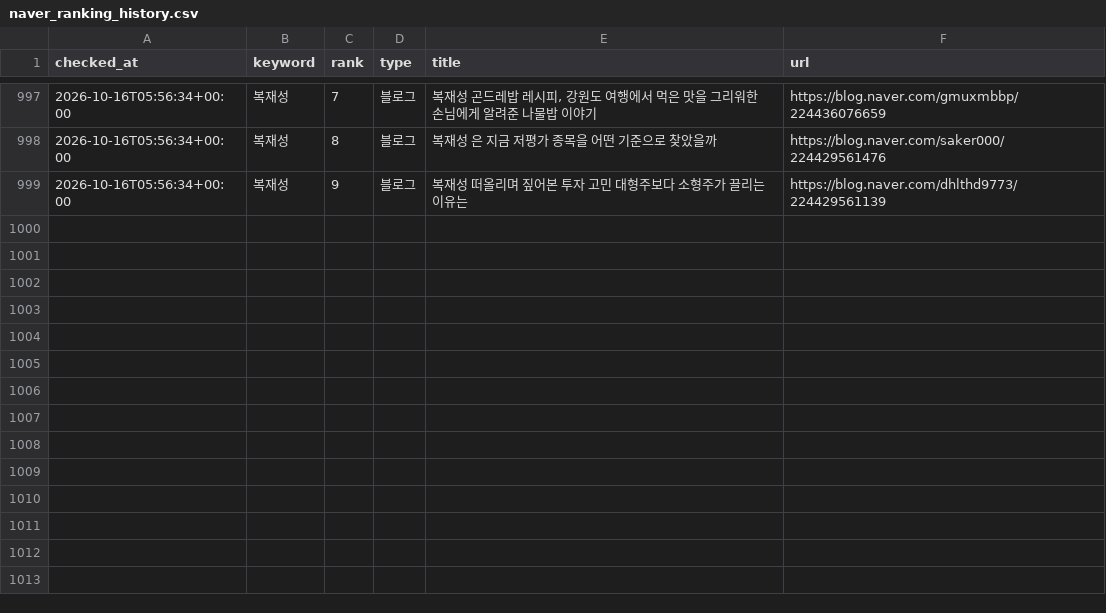
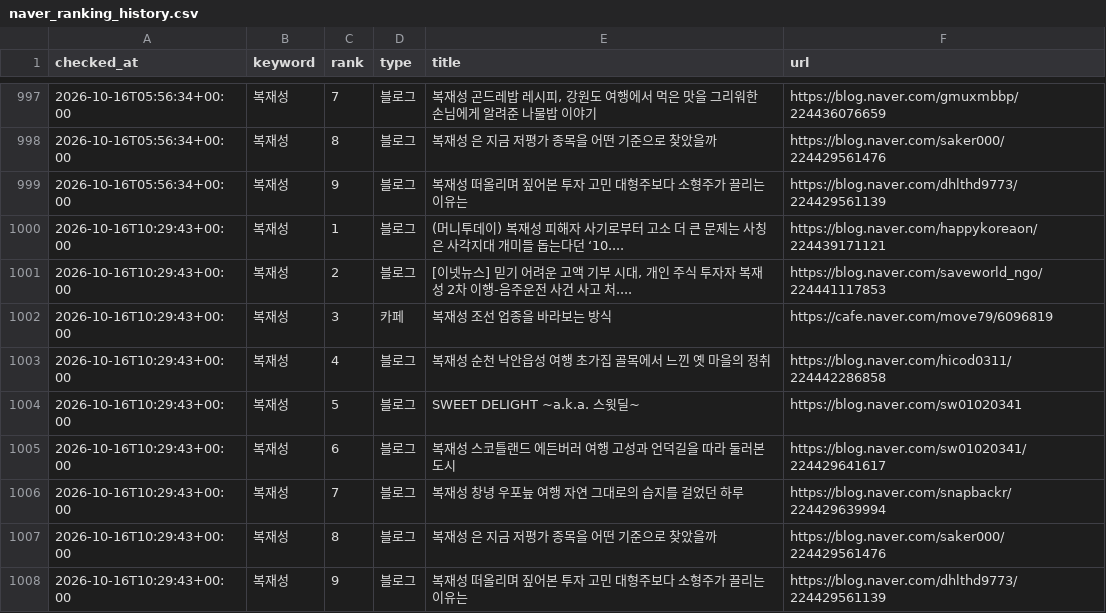
Before and after one commit to hanjaein/jisikgwangjang, a CSV file: data/naver_ranking_history.csv, drawn as a sheet; only a part is shown, gaps mark what is left out; the diff names each change by its address in the sheet, - before the commit and + after, or states it on an @@ line.

```diff
--- a/data/naver_ranking_history.csv
+++ b/data/naver_ranking_history.csv
+row 1000: 2026-10-16T10:29:43+00:00 | 복재성 | 1 | 블로그 | (머니투데이) 복재성 피해자 사기로부터 고소 더 큰 문제는 사칭은 사각지대 개미들 돕는다던 ‘10.... | https://blog.naver.com/happykoreaon/224439171121
+row 1001: 2026-10-16T10:29:43+00:00 | 복재성 | 2 | 블로그 | [이넷뉴스] 믿기 어려운 고액 기부 시대, 개인 주식 투자자 복재성 2차 이행-음주운전 사건 사고 처.... | https://blog.naver.com/saveworld_ngo/224441117853
+row 1002: 2026-10-16T10:29:43+00:00 | 복재성 | 3 | 카페 | 복재성 조선 업종을 바라보는 방식 | https://cafe.naver.com/move79/6096819
+row 1003: 2026-10-16T10:29:43+00:00 | 복재성 | 4 | 블로그 | 복재성 순천 낙안읍성 여행 초가집 골목에서 느낀 옛 마을의 정취 | https://blog.naver.com/hicod0311/224442286858
+row 1004: 2026-10-16T10:29:43+00:00 | 복재성 | 5 | 블로그 | SWEET DELIGHT ~a.k.a. 스윗딜~ | https://blog.naver.com/sw01020341
+row 1005: 2026-10-16T10:29:43+00:00 | 복재성 | 6 | 블로그 | 복재성 스코틀랜드 에든버러 여행 고성과 언덕길을 따라 둘러본 도시 | https://blog.naver.com/sw01020341/224429641617
+row 1006: 2026-10-16T10:29:43+00:00 | 복재성 | 7 | 블로그 | 복재성 창녕 우포늪 여행 자연 그대로의 습지를 걸었던 하루 | https://blog.naver.com/snapbackr/224429639994
+row 1007: 2026-10-16T10:29:43+00:00 | 복재성 | 8 | 블로그 | 복재성 은 지금 저평가 종목을 어떤 기준으로 찾았을까 | https://blog.naver.com/saker000/224429561476
+row 1008: 2026-10-16T10:29:43+00:00 | 복재성 | 9 | 블로그 | 복재성 떠올리며 짚어본 투자 고민 대형주보다 소형주가 끌리는 이유는 | https://blog.naver.com/dhlthd9773/224429561139
```
Also changed, not shown: 1 other file.
